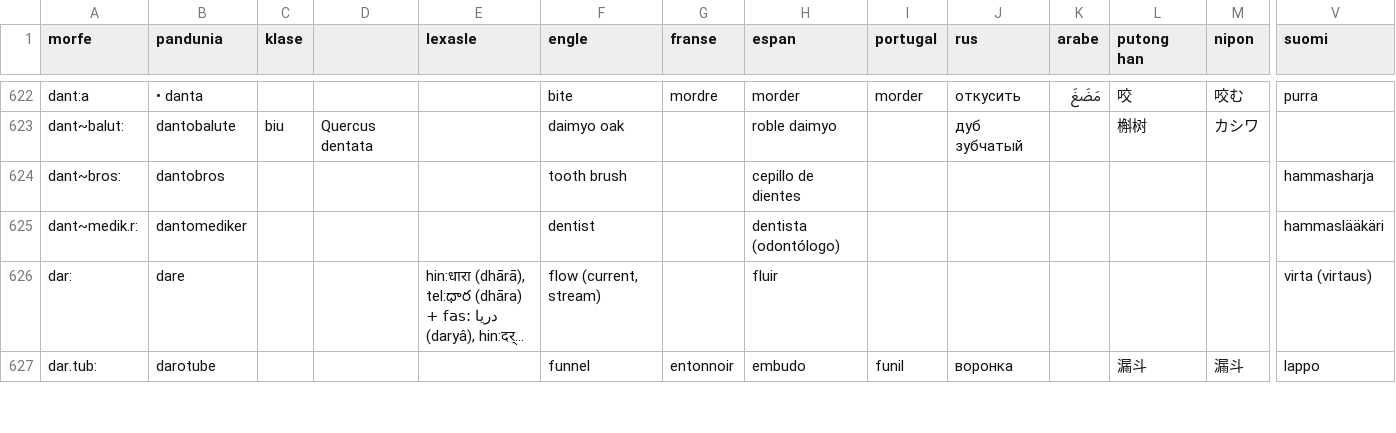
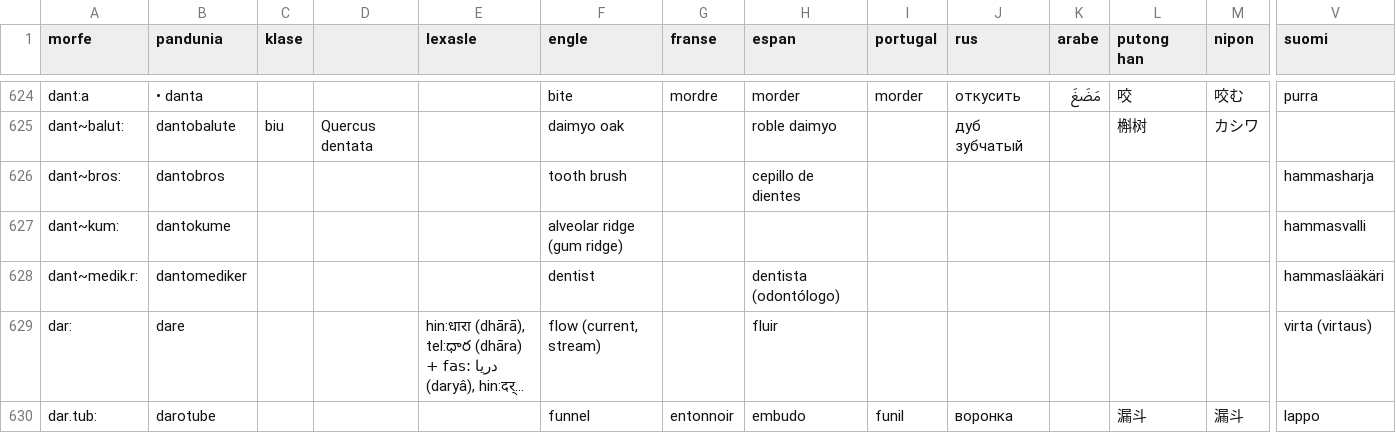
Before and after one commit to barumau/pandunia, a CSV file: pandunia-loge.csv, drawn as a sheet; only a part is shown, gaps mark what is left out; long unchanged cells end in …; rows hold the shown columns only; the diff covers the shown part only; the diff names each change by its address in the sheet, - before the commit and + after, or states it on an @@ line.

```diff
--- a/pandunia-loge.csv
+++ b/pandunia-loge.csv
+row 627: dant~kum: | dantokume |  |  |  | alveolar ridge (gum ridge) |  |  |  |  |  |  |  | hammasvalli
```
Also changed, not shown: 10 added rows, 8 removed rows, 1 moved row and 15 edited cells elsewhere in this file, 27 other files.
